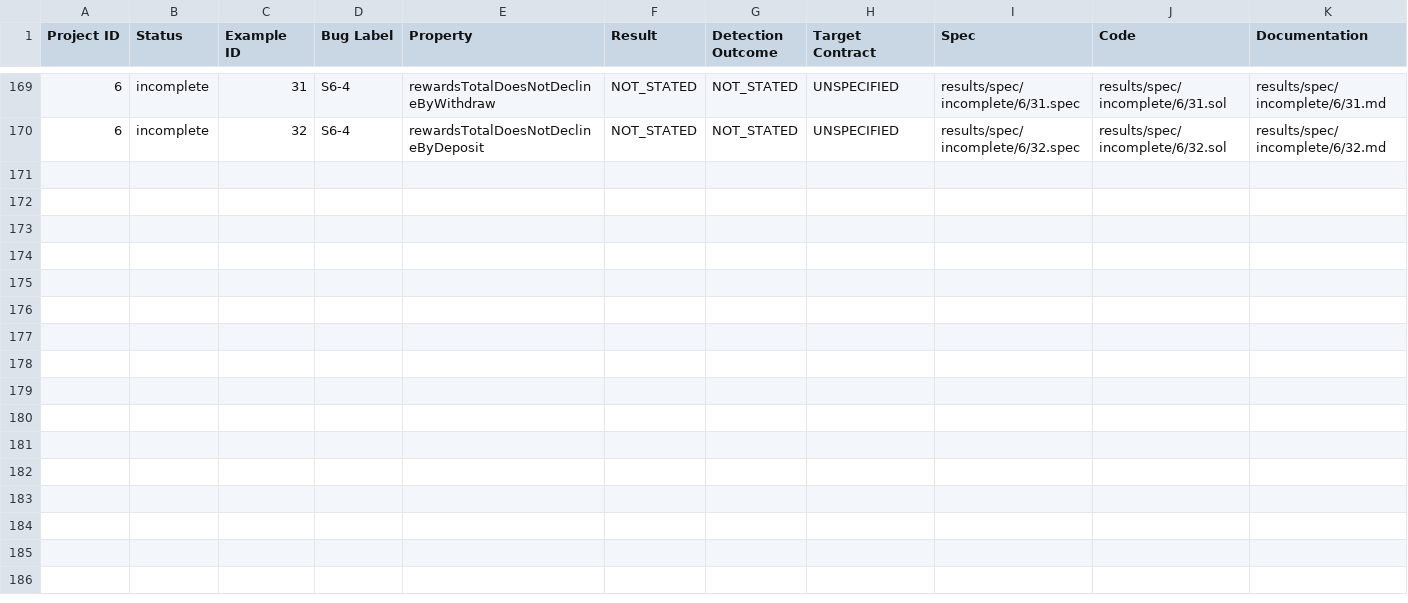
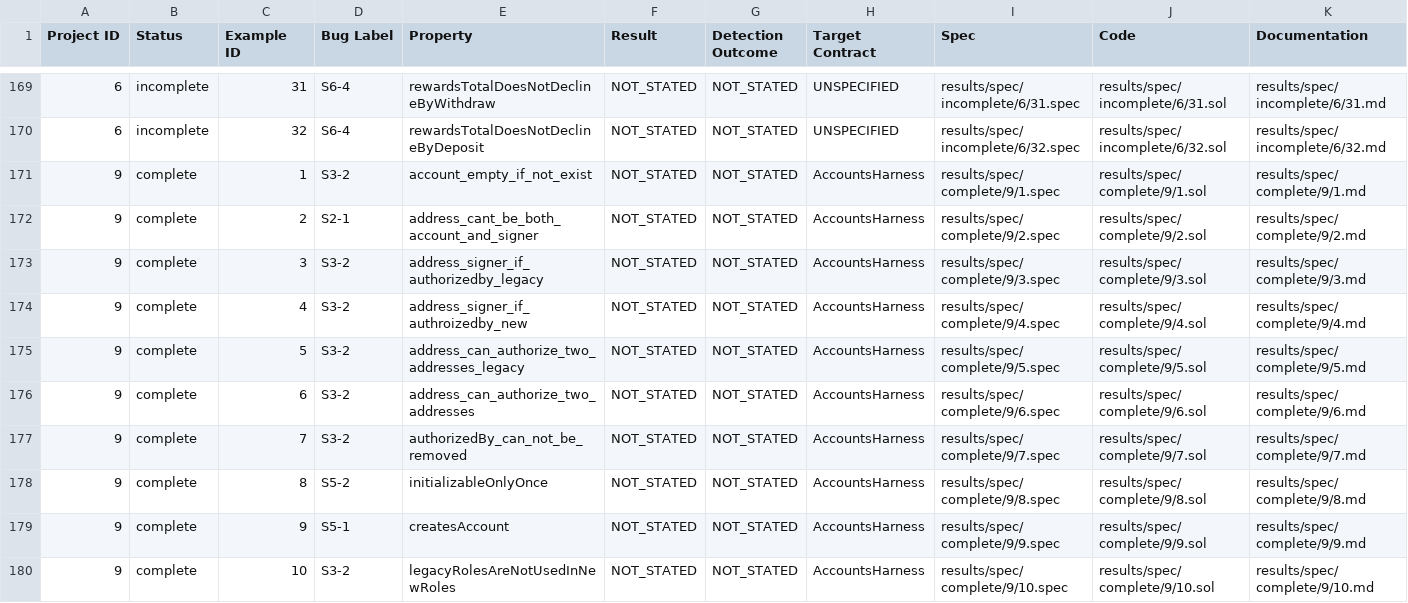
Before and after one commit to matheus-junio-da-silva/Web3Bugs, a CSV file: Web3Bugs-certora/results/spec/spec_buglabel.csv, drawn as a sheet; only a part is shown, gaps mark what is left out; rows hold the shown columns only; the diff names each change by its address in the sheet, - before the commit and + after, or states it on an @@ line.

```diff
--- a/Web3Bugs-certora/results/spec/spec_buglabel.csv
+++ b/Web3Bugs-certora/results/spec/spec_buglabel.csv
+row 171: 9 | complete | 1 | S3-2 | account_empty_if_not_exist | NOT_STATED | NOT_STATED | AccountsHarness | results/spec/complete/9/1.spec | results/spec/complete/9/1.sol | results/spec/complete/9/1.md
+row 172: 9 | complete | 2 | S2-1 | address_cant_be_both_account_and_signer | NOT_STATED | NOT_STATED | AccountsHarness | results/spec/complete/9/2.spec | results/spec/complete/9/2.sol | results/spec/complete/9/2.md
+row 173: 9 | complete | 3 | S3-2 | address_signer_if_authorizedby_legacy | NOT_STATED | NOT_STATED | AccountsHarness | results/spec/complete/9/3.spec | results/spec/complete/9/3.sol | results/spec/complete/9/3.md
+row 174: 9 | complete | 4 | S3-2 | address_signer_if_authroizedby_new | NOT_STATED | NOT_STATED | AccountsHarness | results/spec/complete/9/4.spec | results/spec/complete/9/4.sol | results/spec/complete/9/4.md
+row 175: 9 | complete | 5 | S3-2 | address_can_authorize_two_addresses_legacy | NOT_STATED | NOT_STATED | AccountsHarness | results/spec/complete/9/5.spec | results/spec/complete/9/5.sol | results/spec/complete/9/5.md
+row 176: 9 | complete | 6 | S3-2 | address_can_authorize_two_addresses | NOT_STATED | NOT_STATED | AccountsHarness | results/spec/complete/9/6.spec | results/spec/complete/9/6.sol | results/spec/complete/9/6.md
+row 177: 9 | complete | 7 | S3-2 | authorizedBy_can_not_be_removed | NOT_STATED | NOT_STATED | AccountsHarness | results/spec/complete/9/7.spec | results/spec/complete/9/7.sol | results/spec/complete/9/7.md
+row 178: 9 | complete | 8 | S5-2 | initializableOnlyOnce | NOT_STATED | NOT_STATED | AccountsHarness | results/spec/complete/9/8.spec | results/spec/complete/9/8.sol | results/spec/complete/9/8.md
+row 179: 9 | complete | 9 | S5-1 | createsAccount | NOT_STATED | NOT_STATED | AccountsHarness | results/spec/complete/9/9.spec | results/spec/complete/9/9.sol | results/spec/complete/9/9.md
+row 180: 9 | complete | 10 | S3-2 | legacyRolesAreNotUsedInNewRoles | NOT_STATED | NOT_STATED | AccountsHarness | results/spec/complete/9/10.spec | results/spec/complete/9/10.sol | results/spec/complete/9/10.md
```
Also changed, not shown: Web3Bugs-certora/results/bugs.csv, Web3Bugs-certora/results/contests.csv.
